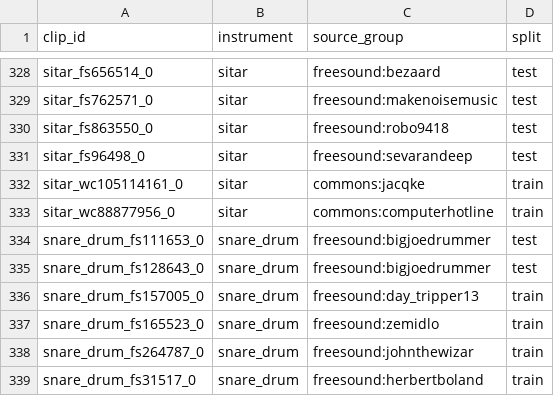
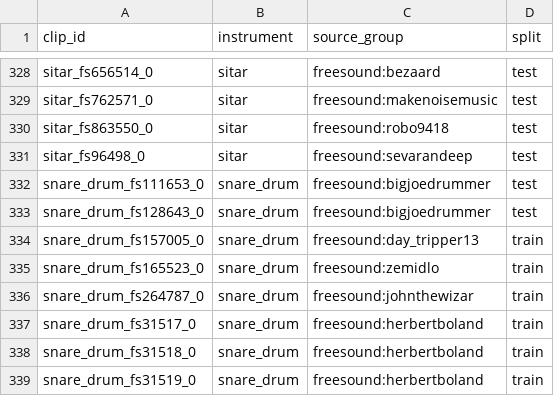
Before and after one commit to SLG2006/non-western-instruments, a CSV file: data/splits.csv, drawn as a sheet; only a part is shown, gaps mark what is left out; the shorter side is filled out with more unchanged rows.

```diff
--- a/data/splits.csv
+++ b/data/splits.csv
@@ -331,4 +331,2 @@ sitar_fs863550_0,sitar,freesound:robo9418,test
 sitar_fs96498_0,sitar,freesound:sevarandeep,test
-sitar_wc105114161_0,sitar,commons:jacqke,train
-sitar_wc88877956_0,sitar,commons:computerhotline,train
 snare_drum_fs111653_0,snare_drum,freesound:bigjoedrummer,test
```
